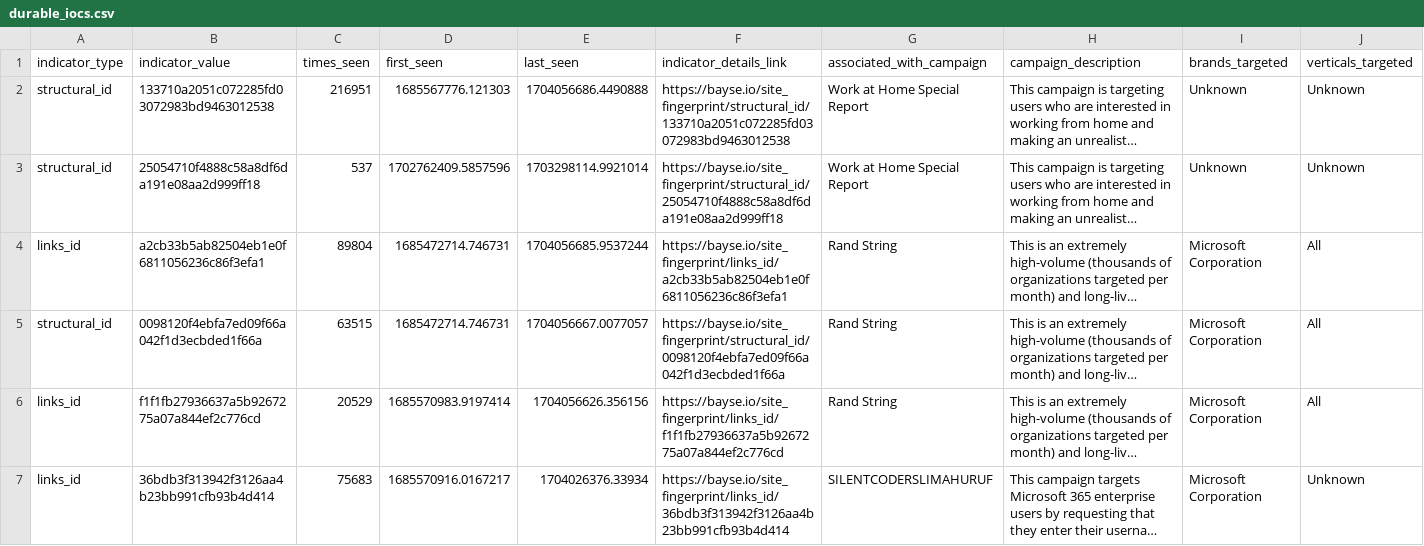
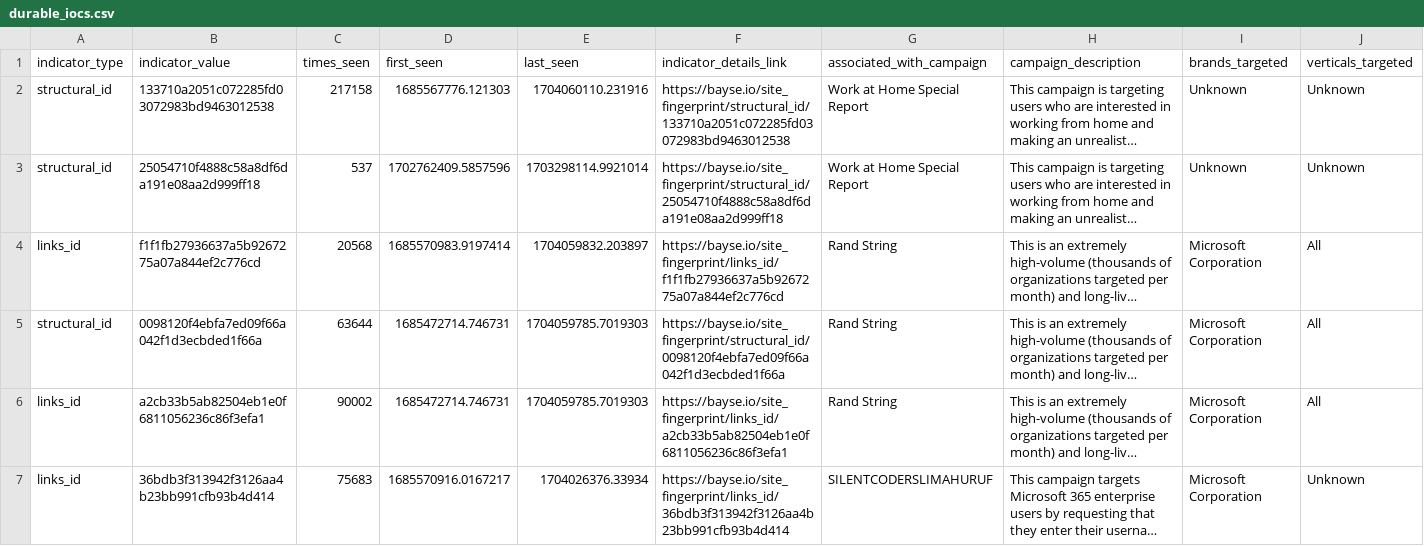
Before and after one commit to BayseIntelligence/durable_IOCs, a CSV file: durable_iocs.csv, drawn as a sheet; only a part is shown; long unchanged cells end in …; the diff covers the shown part only; the diff names each change by its address in the sheet, - before the commit and + after, or states it on an @@ line.

Commit message:
Update indicators for active campaigns

```diff
--- a/durable_iocs.csv
+++ b/durable_iocs.csv
-C2 (times_seen): 216951
+C2 (times_seen): 217158
-E2 (last_seen): 1704056686.4490888
+E2 (last_seen): 1704060110.231916
-B4 (indicator_value): a2cb33b5ab82504eb1e0f6811056236c86f3efa1
+B4 (indicator_value): f1f1fb27936637a5b9267275a07a844ef2c776cd
-C4 (times_seen): 89804
+C4 (times_seen): 20568
-D4 (first_seen): 1685472714.746731
+D4 (first_seen): 1685570983.9197414
-E4 (last_seen): 1704056685.9537244
+E4 (last_seen): 1704059832.203897
-F4 (indicator_details_link): https://bayse.io/site_fingerprint/links_id/a2cb33b5ab82504eb1e0f6811056236c86f3efa1
+F4 (indicator_details_link): https://bayse.io/site_fingerprint/links_id/f1f1fb27936637a5b9267275a07a844ef2c776cd
-C5 (times_seen): 63515
+C5 (times_seen): 63644
-E5 (last_seen): 1704056667.0077057
+E5 (last_seen): 1704059785.7019303
-B6 (indicator_value): f1f1fb27936637a5b9267275a07a844ef2c776cd
+B6 (indicator_value): a2cb33b5ab82504eb1e0f6811056236c86f3efa1
-C6 (times_seen): 20529
+C6 (times_seen): 90002
-D6 (first_seen): 1685570983.9197414
+D6 (first_seen): 1685472714.746731
-E6 (last_seen): 1704056626.356156
+E6 (last_seen): 1704059785.7019303
-F6 (indicator_details_link): https://bayse.io/site_fingerprint/links_id/f1f1fb27936637a5b9267275a07a844ef2c776cd
+F6 (indicator_details_link): https://bayse.io/site_fingerprint/links_id/a2cb33b5ab82504eb1e0f6811056236c86f3efa1
```
Also changed, not shown: 3 added rows, 3 removed rows and 92 edited cells elsewhere in this file.
